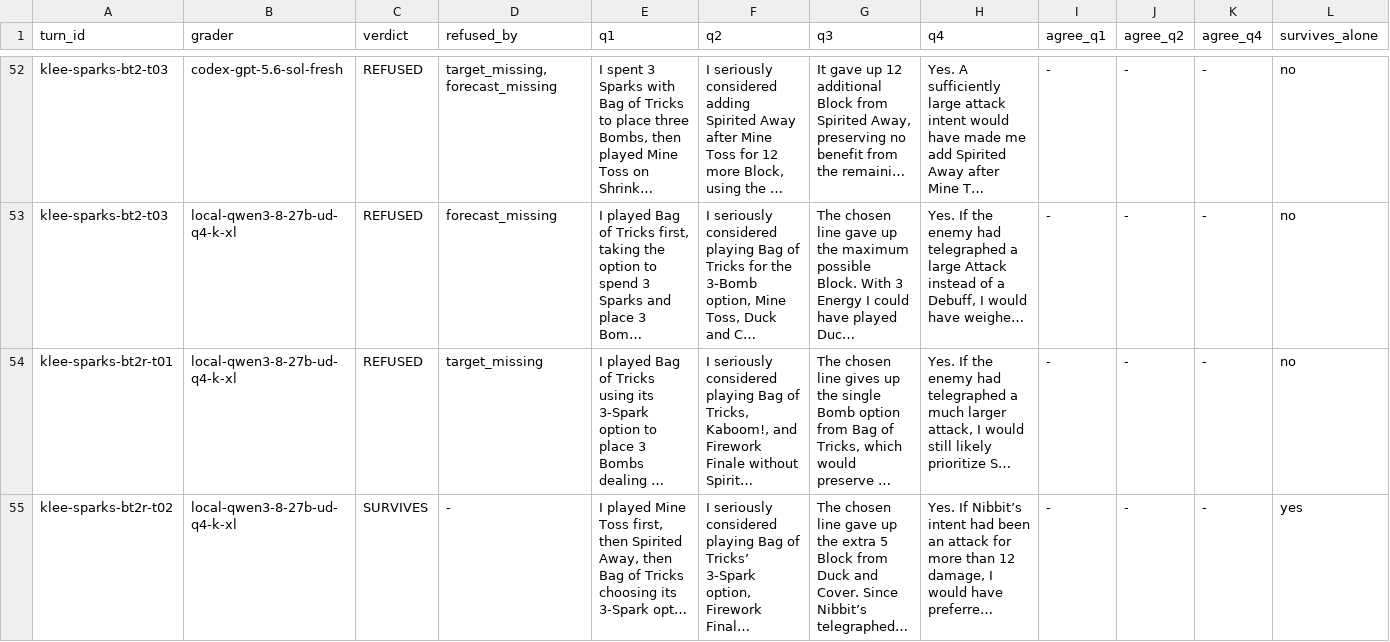
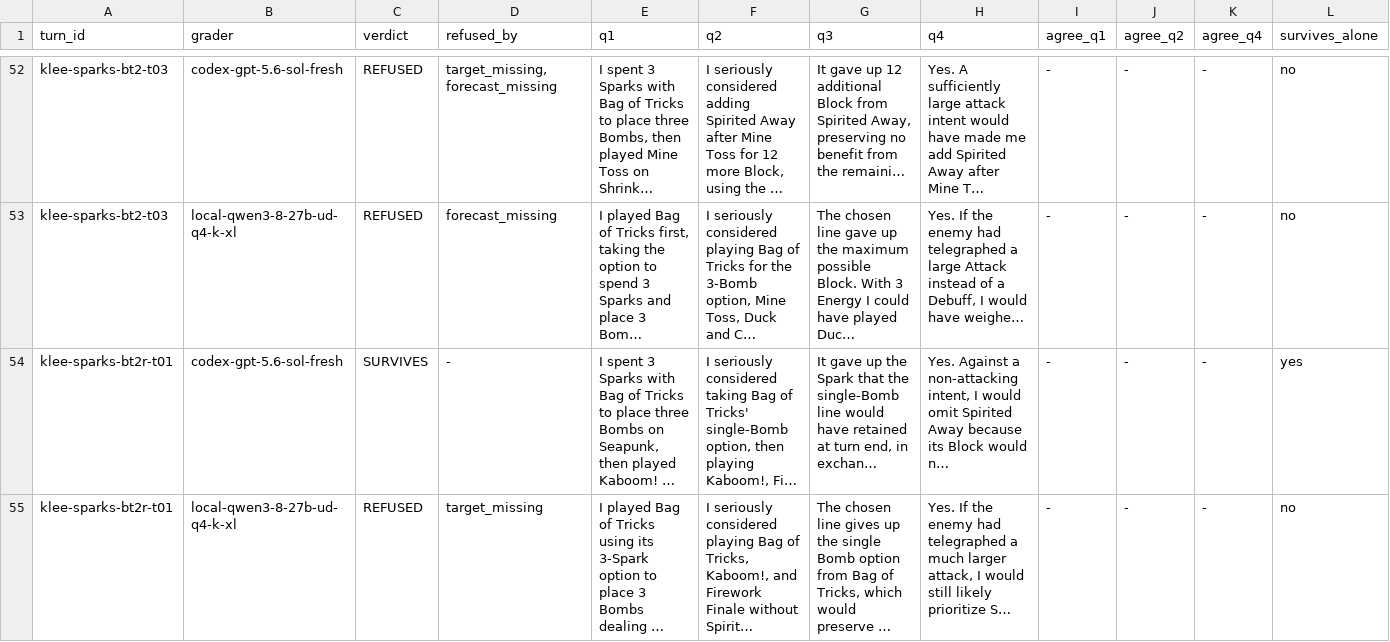
Before and after one commit to MontySteele/GItS, a TSV file: review/qa/ledger.tsv, drawn as a sheet; only a part is shown, gaps mark what is left out; the shorter side is filled out with more unchanged rows; long unchanged cells end in …; rows hold the shown columns only; the diff covers the shown part only; the diff names each change by its address in the sheet, - before the commit and + after, or states it on an @@ line.

```diff
--- a/review/qa/ledger.tsv
+++ b/review/qa/ledger.tsv
+row 54: klee-sparks-bt2r-t01 | codex-gpt-5.6-sol-fresh | SURVIVES | - | I spent 3 Sparks with Bag of Tricks to place three Bombs on Seapunk, then played Kaboom! … | I seriously considered taking Bag of Tricks' single-Bomb option, then playing Kaboom!, Fi… | It gave up the Spark that the single-Bomb line would have retained at turn end, in exchan… | Yes. Against a non-attacking intent, I would omit Spirited Away because its Block would n… | - | - | - | yes
```
Also changed, not shown: 4 added rows elsewhere in this file, 23 other files.
